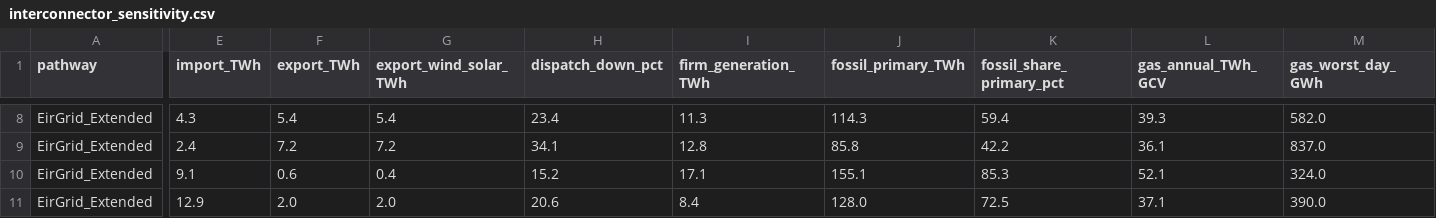
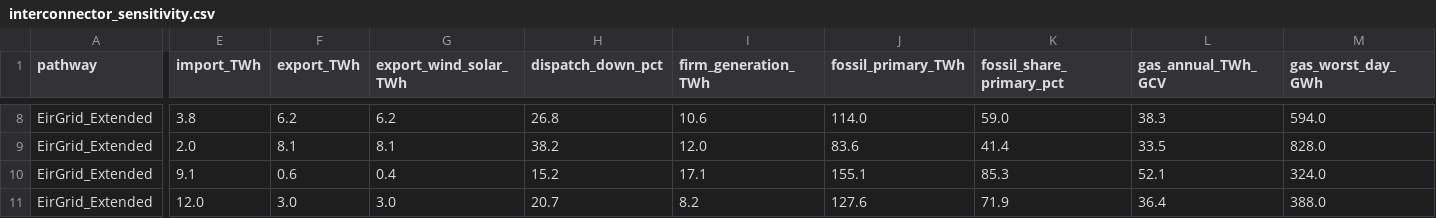
Before and after one commit to WESTEnergyIreland/WEST_GAMMA, a CSV file: analysis/output/interconnector_sensitivity.csv, drawn as a sheet; only a part is shown, gaps mark what is left out; the diff covers the shown part only; the diff names each change by its address in the sheet, - before the commit and + after, or states it on an @@ line.

```diff
--- a/analysis/output/interconnector_sensitivity.csv
+++ b/analysis/output/interconnector_sensitivity.csv
-E8 (import_TWh): 4.3
+E8 (import_TWh): 3.8
-F8 (export_TWh): 5.4
+F8 (export_TWh): 6.2
-G8 (export_wind_solar_TWh): 5.4
+G8 (export_wind_solar_TWh): 6.2
-H8 (dispatch_down_pct): 23.4
+H8 (dispatch_down_pct): 26.8
-I8 (firm_generation_TWh): 11.3
+I8 (firm_generation_TWh): 10.6
-J8 (fossil_primary_TWh): 114.3
+J8 (fossil_primary_TWh): 114.0
-K8 (fossil_share_primary_pct): 59.4
+K8 (fossil_share_primary_pct): 59.0
-L8 (gas_annual_TWh_GCV): 39.3
+L8 (gas_annual_TWh_GCV): 38.3
-M8 (gas_worst_day_GWh): 582.0
+M8 (gas_worst_day_GWh): 594.0
-E9 (import_TWh): 2.4
+E9 (import_TWh): 2.0
-F9 (export_TWh): 7.2
+F9 (export_TWh): 8.1
-G9 (export_wind_solar_TWh): 7.2
+G9 (export_wind_solar_TWh): 8.1
-H9 (dispatch_down_pct): 34.1
+H9 (dispatch_down_pct): 38.2
-I9 (firm_generation_TWh): 12.8
+I9 (firm_generation_TWh): 12.0
-J9 (fossil_primary_TWh): 85.8
+J9 (fossil_primary_TWh): 83.6
-K9 (fossil_share_primary_pct): 42.2
+K9 (fossil_share_primary_pct): 41.4
-L9 (gas_annual_TWh_GCV): 36.1
+L9 (gas_annual_TWh_GCV): 33.5
-M9 (gas_worst_day_GWh): 837.0
+M9 (gas_worst_day_GWh): 828.0
-E11 (import_TWh): 12.9
+E11 (import_TWh): 12.0
-F11 (export_TWh): 2.0
+F11 (export_TWh): 3.0
-G11 (export_wind_solar_TWh): 2.0
+G11 (export_wind_solar_TWh): 3.0
-H11 (dispatch_down_pct): 20.6
+H11 (dispatch_down_pct): 20.7
-I11 (firm_generation_TWh): 8.4
+I11 (firm_generation_TWh): 8.2
-J11 (fossil_primary_TWh): 128.0
+J11 (fossil_primary_TWh): 127.6
-K11 (fossil_share_primary_pct): 72.5
+K11 (fossil_share_primary_pct): 71.9
-L11 (gas_annual_TWh_GCV): 37.1
+L11 (gas_annual_TWh_GCV): 36.4
-M11 (gas_worst_day_GWh): 390.0
+M11 (gas_worst_day_GWh): 388.0
```
Also changed, not shown: 1 added row, 1 removed row and 133 edited cells elsewhere in this file, analysis/gss2_prediction_2035.csv, analysis/output/eirgrid_validation.csv, 13 other files.
